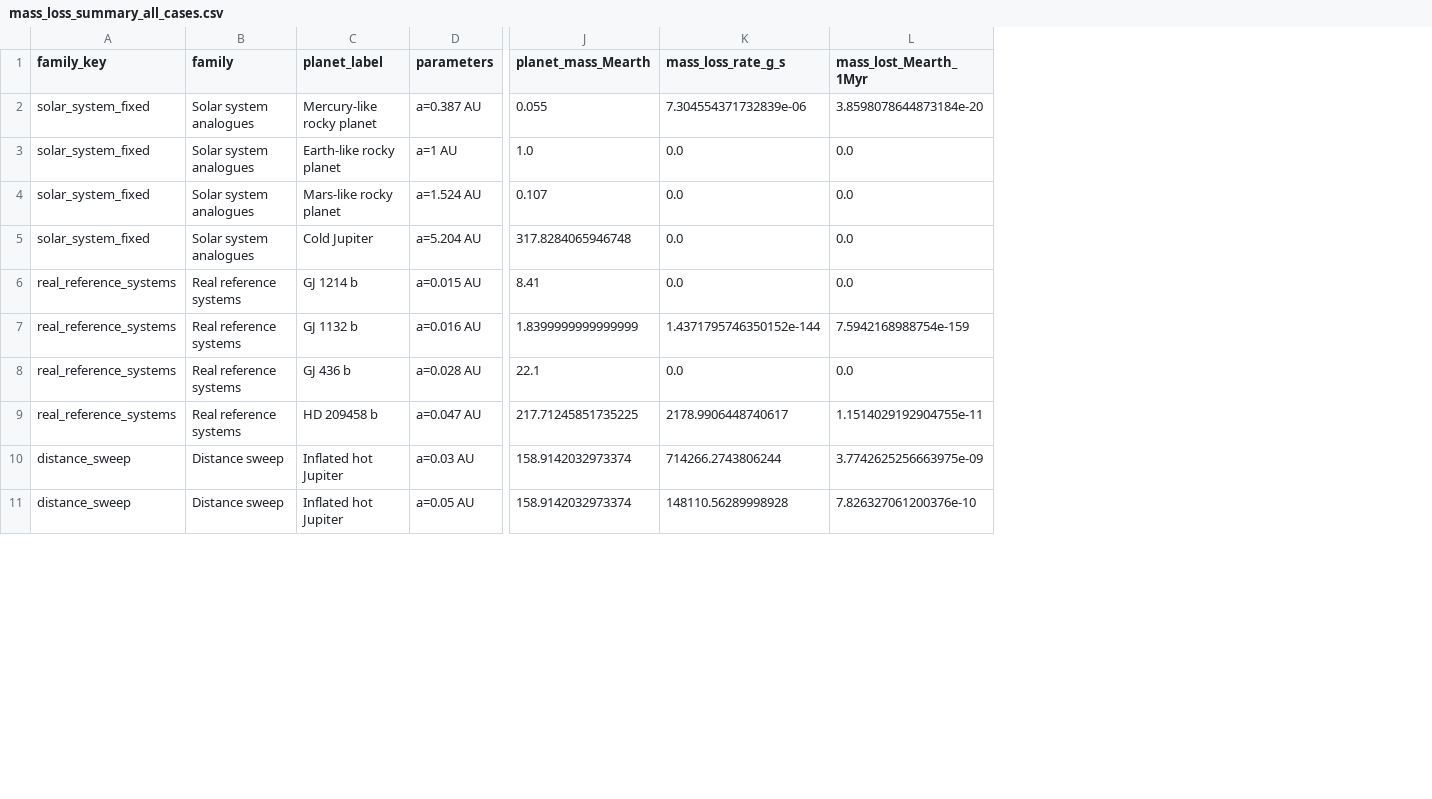
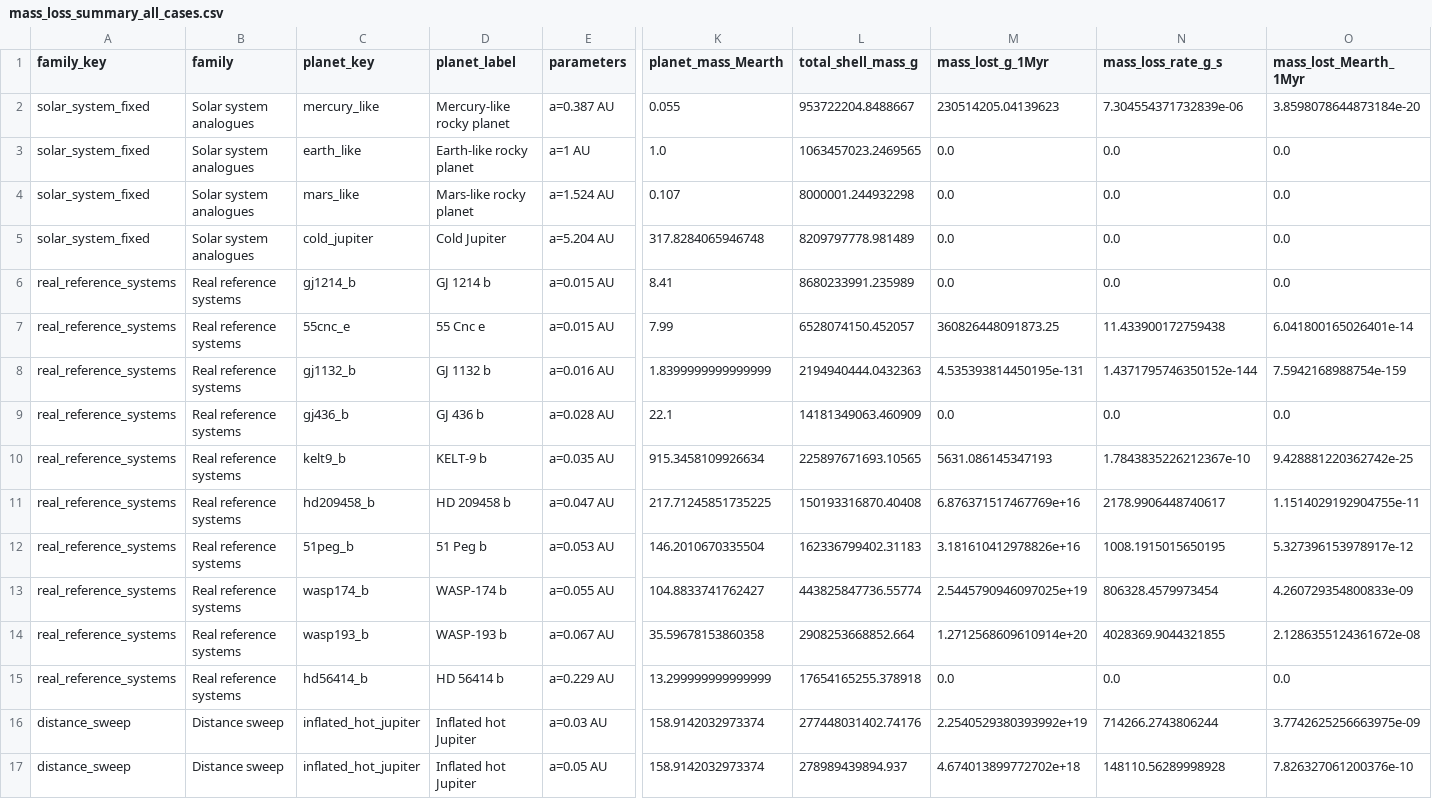
Before and after one commit to nikolasvalsamidis97/Masterarbete, a CSV file: project_run/Atmospheric Tests/results/Mass_loss_rate_advanced/mass_loss_summary_all_cases.csv, drawn as a sheet; only a part is shown, gaps mark what is left out; rows hold the shown columns only; the diff names each change by its address in the sheet, - before the commit and + after, or states it on an @@ line.

```diff
--- a/project_run/Atmospheric Tests/results/Mass_loss_rate_advanced/mass_loss_summary_all_cases.csv
+++ b/project_run/Atmospheric Tests/results/Mass_loss_rate_advanced/mass_loss_summary_all_cases.csv
+column C (planet_key), rows 2-6: mercury_like | earth_like | mars_like | cold_jupiter | gj1214_b; rows 8-9: gj1132_b | gj436_b; row 11: hd209458_b; rows 16-17: inflated_hot_jupiter | inflated_hot_jupiter
+column L (total_shell_mass_g), rows 2-6: 953722204.8488667 | 1063457023.2469565 | 8000001.244932298 | 8209797778.981489 | 8680233991.235989; rows 8-9: 2194940444.0432363 | 14181349063.460909; row 11: 150193316870.40408; rows 16-17: 277448031402.74176 | 278989439894.937
+column M (mass_lost_g_1Myr), rows 2-6: 230514205.04139623 | 0.0 | 0.0 | 0.0 | 0.0; rows 8-9: 4.535393814450195e-131 | 0.0; row 11: 6.876371517467769e+16; rows 16-17: 2.2540529380393992e+19 | 4.674013899772702e+18
+row 7: real_reference_systems | Real reference systems | 55cnc_e | 55 Cnc e | a=0.015 AU | 7.99 | 6528074150.452057 | 360826448091873.25 | 11.433900172759438 | 6.041800165026401e-14
+row 10: real_reference_systems | Real reference systems | kelt9_b | KELT-9 b | a=0.035 AU | 915.3458109926634 | 225897671693.10565 | 5631.086145347193 | 1.7843835226212367e-10 | 9.428881220362742e-25
+row 12: real_reference_systems | Real reference systems | 51peg_b | 51 Peg b | a=0.053 AU | 146.2010670335504 | 162336799402.31183 | 3.181610412978826e+16 | 1008.1915015650195 | 5.327396153978917e-12
+row 13: real_reference_systems | Real reference systems | wasp174_b | WASP-174 b | a=0.055 AU | 104.8833741762427 | 443825847736.55774 | 2.5445790946097025e+19 | 806328.4579973454 | 4.260729354800833e-09
+row 14: real_reference_systems | Real reference systems | wasp193_b | WASP-193 b | a=0.067 AU | 35.59678153860358 | 2908253668852.664 | 1.2712568609610914e+20 | 4028369.9044321855 | 2.1286355124361672e-08
+row 15: real_reference_systems | Real reference systems | hd56414_b | HD 56414 b | a=0.229 AU | 13.299999999999999 | 17654165255.378918 | 0.0 | 0.0 | 0.0
```
Also changed, not shown: 41 other files.
